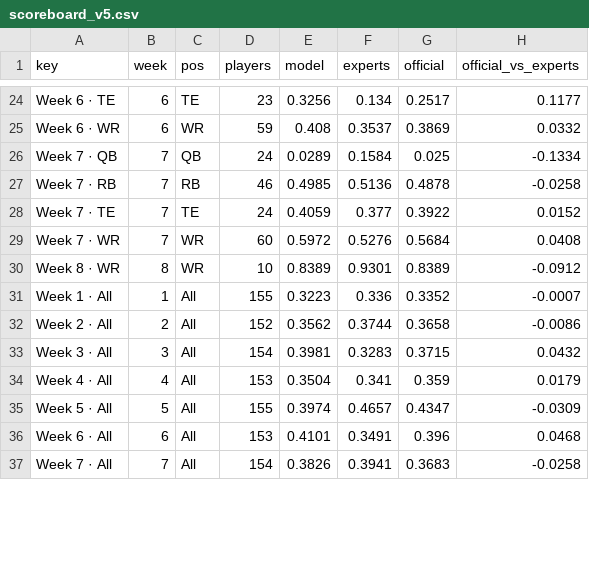
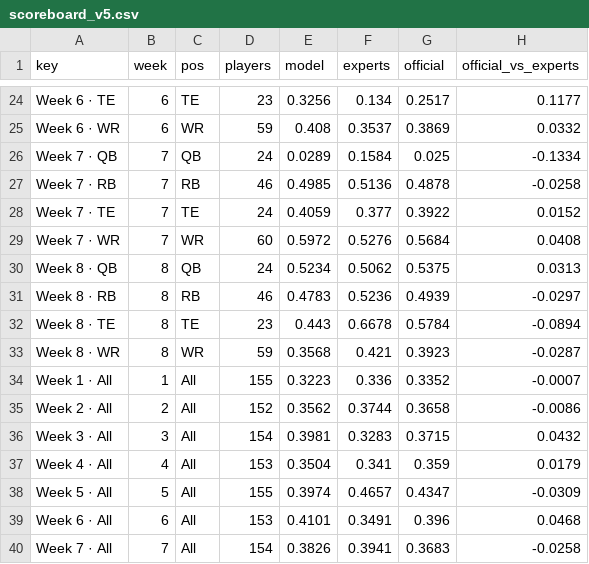
Before and after one commit to Cichon1/FantasyOracle, a CSV file: docs/data/scoreboard_v5.csv, drawn as a sheet; only a part is shown, gaps mark what is left out; the diff covers the shown part only.

```diff
--- a/docs/data/scoreboard_v5.csv
+++ b/docs/data/scoreboard_v5.csv
@@ -29,3 +29,6 @@ Week 7 · TE,7,TE,24,0.4059,0.377,0.3922,0.0152
 Week 7 · WR,7,WR,60,0.5972,0.5276,0.5684,0.0408
-Week 8 · WR,8,WR,10,0.8389,0.9301,0.8389,-0.0912
+Week 8 · QB,8,QB,24,0.5234,0.5062,0.5375,0.0313
+Week 8 · RB,8,RB,46,0.4783,0.5236,0.4939,-0.0297
+Week 8 · TE,8,TE,23,0.443,0.6678,0.5784,-0.0894
+Week 8 · WR,8,WR,59,0.3568,0.421,0.3923,-0.0287
 Week 1 · All,1,All,155,0.3223,0.336,0.3352,-0.0007
```
Also changed, not shown: 30 edited cells elsewhere in this file, automation/history/trending_2026-11-02.csv, docs/data/projections_v5.csv, 15 other files.
